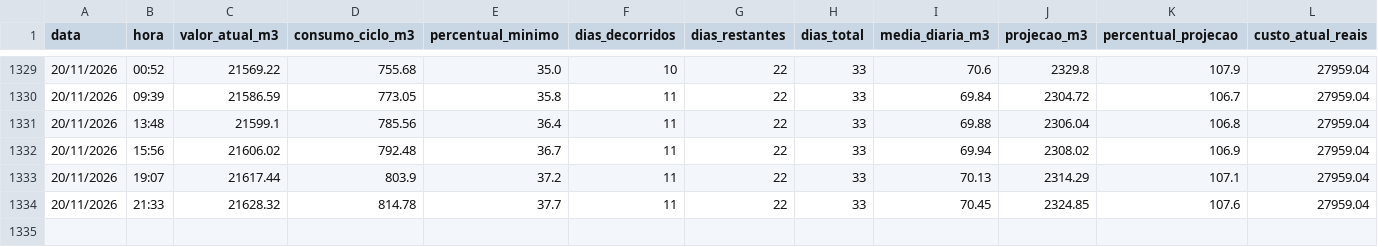
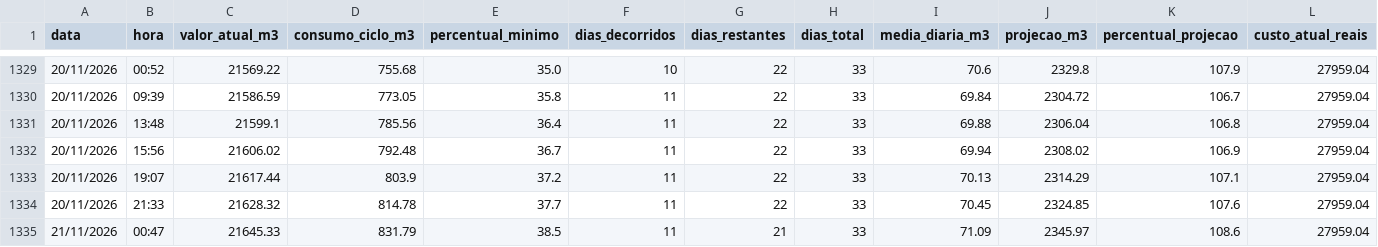
Before and after one commit to victormdpd/hidrometro-messina, a CSV file: dados/historico.csv, drawn as a sheet; only a part is shown, gaps mark what is left out; rows hold the shown columns only; the diff names each change by its address in the sheet, - before the commit and + after, or states it on an @@ line.

Commit message:
Leitura automática - 21/11/2026 00:47

```diff
--- a/dados/historico.csv
+++ b/dados/historico.csv
+row 1335: 21/11/2026 | 00:47 | 21645.33 | 831.79 | 38.5 | 11 | 21 | 33 | 71.09 | 2345.97 | 108.6 | 27959.04
```
Also changed, not shown: 1 other file.
